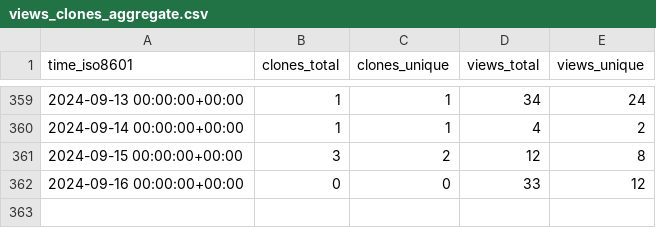
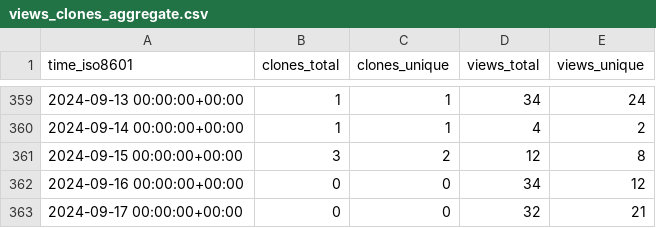
Before and after one commit to DynamicsAndNeuralSystems/catch22, a CSV file: DynamicsAndNeuralSystems/catch22/ghrs-data/views_clones_aggregate.csv, drawn as a sheet; only a part is shown, gaps mark what is left out.

```diff
--- a/DynamicsAndNeuralSystems/catch22/ghrs-data/views_clones_aggregate.csv
+++ b/DynamicsAndNeuralSystems/catch22/ghrs-data/views_clones_aggregate.csv
@@ -361,2 +361,3 @@ time_iso8601,clones_total,clones_unique,views_total,views_unique
 2024-09-15 00:00:00+00:00,3,2,12,8
-2024-09-16 00:00:00+00:00,0,0,33,12
+2024-09-16 00:00:00+00:00,0,0,34,12
+2024-09-17 00:00:00+00:00,0,0,32,21
```
Also changed, not shown: 1 other file.
